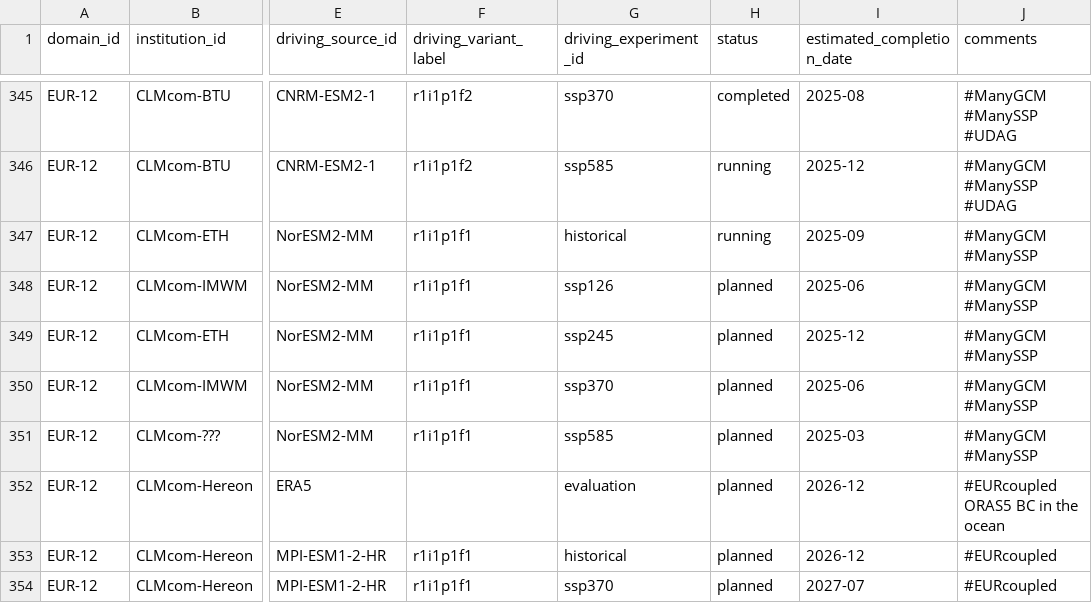
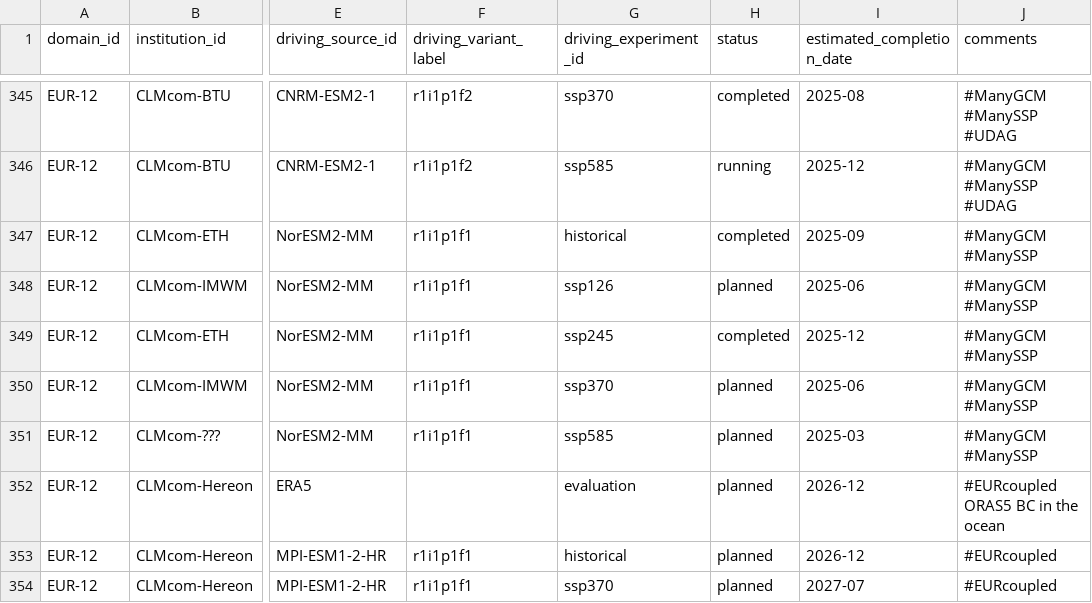
Before and after one commit to WCRP-CORDEX/simulation-status, a CSV file: CMIP6_downscaling_plans.csv, drawn as a sheet; only a part is shown, gaps mark what is left out; the diff names each change by its address in the sheet, - before the commit and + after, or states it on an @@ line.

Commit message:
Update ETH Simulations

```diff
--- a/CMIP6_downscaling_plans.csv
+++ b/CMIP6_downscaling_plans.csv
-H347 (status): running
+H347 (status): completed
-H349 (status): planned
+H349 (status): completed
```
